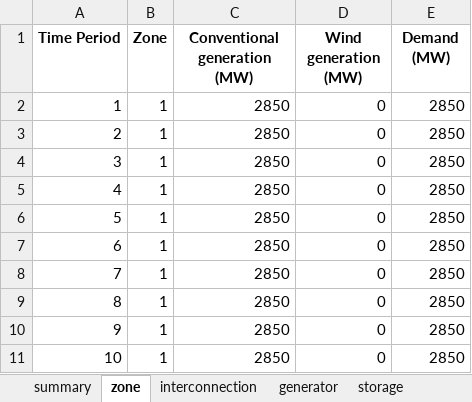
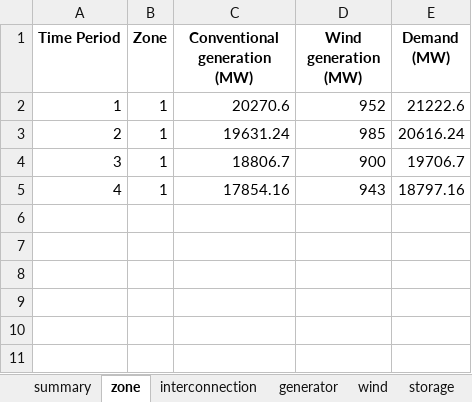
Before and after one commit to bukhsh/oats, an Excel workbook: results.xlsx, sheet zone, drawn as a sheet; values as stored, in another font and other column widths than the file's, no borders; the diff names each change by its address in the sheet, - before the commit and + after, or states it on an @@ line.

```diff
--- a/results.xlsx (sheet zone)
+++ b/results.xlsx (sheet zone)
+sheet tab: wind
-C2 (Conventional generation (MW)): 2850
+C2 (Conventional generation (MW)): 20270.6
-D2 (Wind generation (MW)): 0
+D2 (Wind generation (MW)): 952
-E2 (Demand (MW)): 2850
+E2 (Demand (MW)): 21222.6
-C3 (Conventional generation (MW)): 2850
+C3 (Conventional generation (MW)): 19631.24
-D3 (Wind generation (MW)): 0
+D3 (Wind generation (MW)): 985
-E3 (Demand (MW)): 2850
+E3 (Demand (MW)): 20616.24
-C4 (Conventional generation (MW)): 2850
+C4 (Conventional generation (MW)): 18806.7
-D4 (Wind generation (MW)): 0
+D4 (Wind generation (MW)): 900
-E4 (Demand (MW)): 2850
+E4 (Demand (MW)): 19706.7
-C5 (Conventional generation (MW)): 2850
+C5 (Conventional generation (MW)): 17854.16
-D5 (Wind generation (MW)): 0
+D5 (Wind generation (MW)): 943
-E5 (Demand (MW)): 2850
+E5 (Demand (MW)): 18797.16
-row 6: 5 | 1 | 2850 | 0 | 2850
-row 7: 6 | 1 | 2850 | 0 | 2850
-row 8: 7 | 1 | 2850 | 0 | 2850
-row 9: 8 | 1 | 2850 | 0 | 2850
-row 10: 9 | 1 | 2850 | 0 | 2850
-row 11: 10 | 1 | 2850 | 0 | 2850
```
Also changed, not shown: sheet generator, sheet summary, 6 other files.
